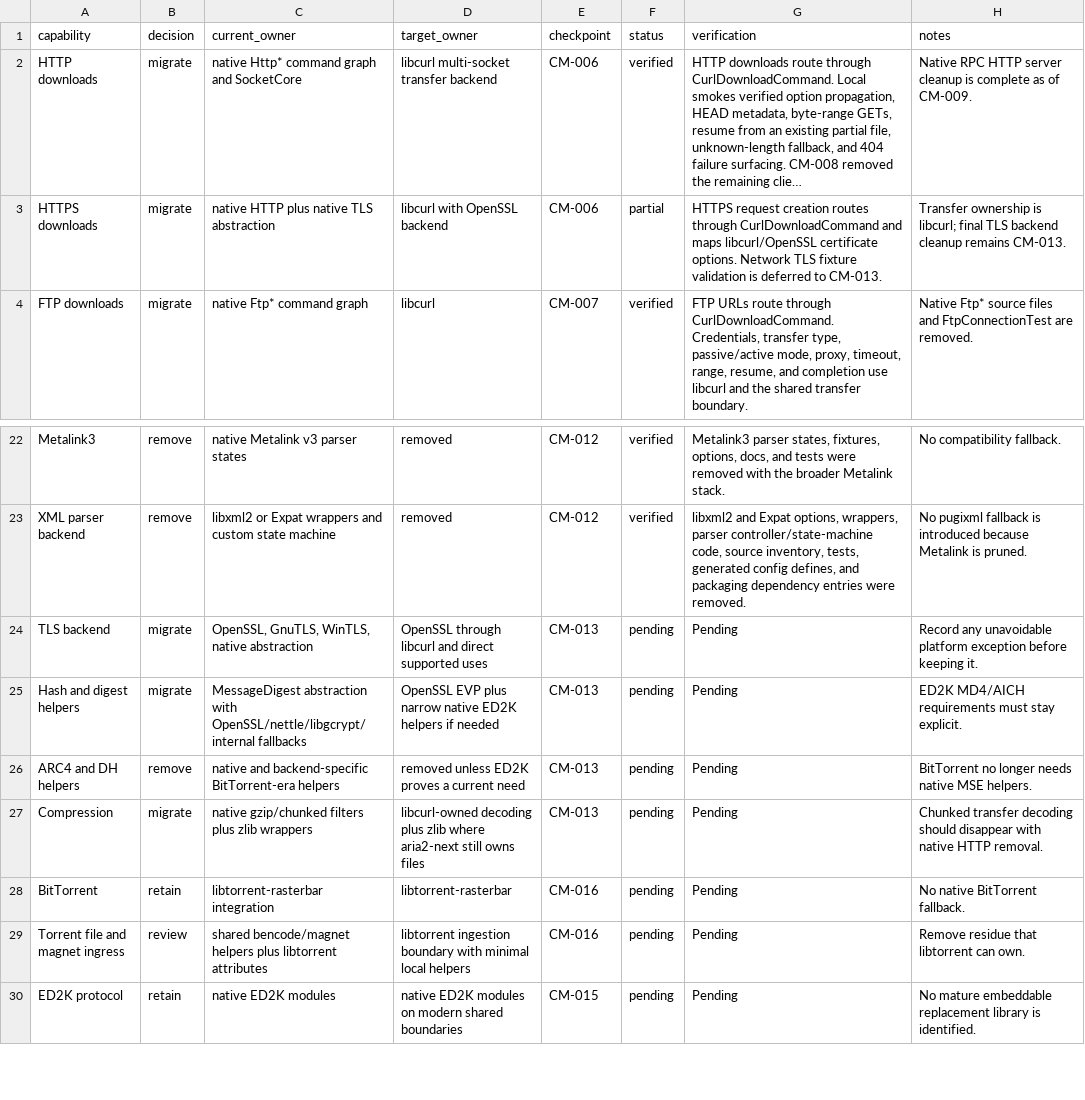
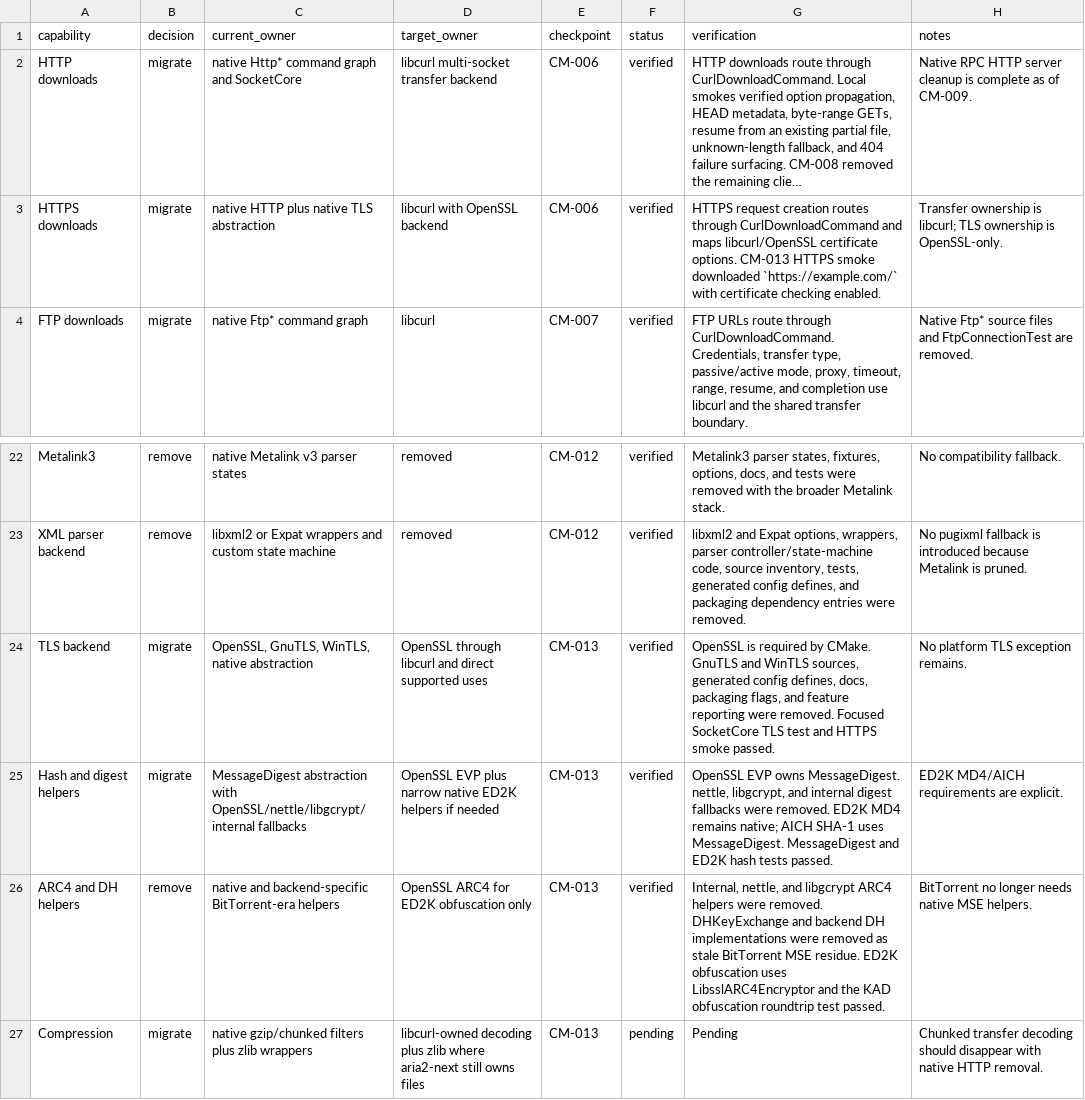
Before and after one commit to AnInsomniacy/aria2-next, a CSV file: docs/maintenance/core-modernization/capability-ledger.csv, drawn as a sheet; only a part is shown, gaps mark what is left out; the shorter side is filled out with more unchanged rows; long unchanged cells end in …; the diff names each change by its address in the sheet, - before the commit and + after, or states it on an @@ line.

Commit message:
refactor(crypto): remove legacy TLS and crypto backends

```diff
--- a/docs/maintenance/core-modernization/capability-ledger.csv
+++ b/docs/maintenance/core-modernization/capability-ledger.csv
-F3 (status): partial
+F3 (status): verified
-G3 (verification): …certificate options. Network TLS fixture validation is deferred to CM-013.
+G3 (verification): …certificate options. CM-013 HTTPS smoke downloaded `https://example.com/` with certificate checking enabled.
-H3 (notes): …is libcurl; final TLS backend cleanup remains CM-013.
+H3 (notes): …is libcurl; TLS ownership is OpenSSL-only.
-F24:F26 (status): pending
+F24:F26 (status): verified
-G24 (verification): Pending
+G24 (verification): OpenSSL is required by CMake. GnuTLS and WinTLS sources, generated config defines, docs, packaging flags, and feature reporting were removed. Focused SocketCore TLS test and HTTPS smoke passed.
-H24 (notes): Record any unavoidable platform exception before keeping it.
+H24 (notes): No platform TLS exception remains.
-G25 (verification): Pending
+G25 (verification): OpenSSL EVP owns MessageDigest. nettle, libgcrypt, and internal digest fallbacks were removed. ED2K MD4 remains native; AICH SHA-1 uses MessageDigest. MessageDigest and ED2K hash tests passed.
-H25 (notes): ED2K MD4/AICH requirements must stay explicit.
+H25 (notes): ED2K MD4/AICH requirements are explicit.
-D26 (target_owner): removed unless ED2K proves a current need
+D26 (target_owner): OpenSSL ARC4 for ED2K obfuscation only
-G26 (verification): Pending
+G26 (verification): Internal, nettle, and libgcrypt ARC4 helpers were removed. DHKeyExchange and backend DH implementations were removed as stale BitTorrent MSE residue. ED2K obfuscation uses LibsslARC4Encryptor and the KAD obfuscation roundtrip test passed.
```
Also changed, not shown: docs/maintenance/core-modernization/dependency-ledger.csv, docs/maintenance/core-modernization/roadmap.csv, 52 other files.
